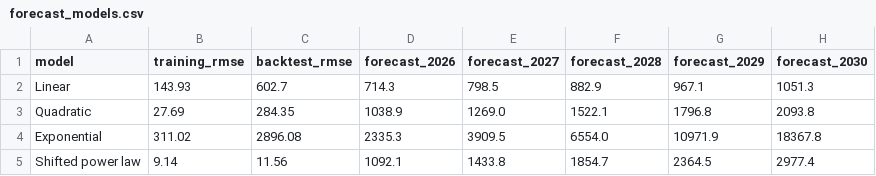
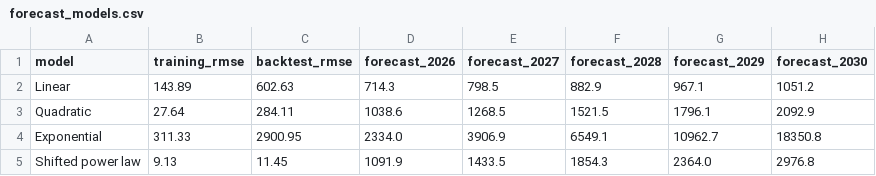
Before and after one commit to nobuaki-mzmt/scholar-history, a CSV file: reports/forecast_models.csv, drawn as a sheet.

```diff
--- a/reports/forecast_models.csv
+++ b/reports/forecast_models.csv
@@ -1,5 +1,5 @@
 model,training_rmse,backtest_rmse,forecast_2026,forecast_2027,forecast_2028,forecast_2029,forecast_2030
-Linear,143.93,602.7,714.3,798.5,882.9,967.1,1051.3
-Quadratic,27.69,284.35,1038.9,1269.0,1522.1,1796.8,2093.8
-Exponential,311.02,2896.08,2335.3,3909.5,6554.0,10971.9,18367.8
-Shifted power law,9.14,11.56,1092.1,1433.8,1854.7,2364.5,2977.4
+Linear,143.89,602.63,714.3,798.5,882.9,967.1,1051.2
+Quadratic,27.64,284.11,1038.6,1268.5,1521.5,1796.1,2092.9
+Exponential,311.33,2900.95,2334.0,3906.9,6549.1,10962.7,18350.8
+Shifted power law,9.13,11.45,1091.9,1433.5,1854.3,2364.0,2976.8
```
Also changed, not shown: data/metrics.csv, 6 other files.
